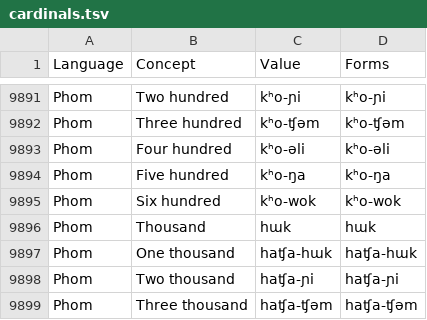
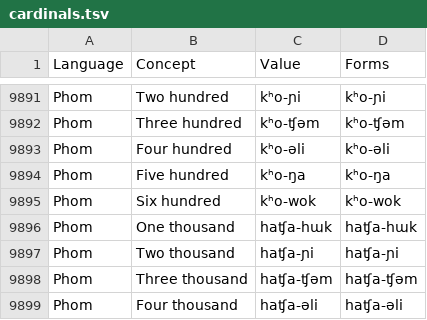
Before and after one commit to numeralbank/sand, a TSV file: raw/cardinals.tsv, drawn as a sheet; only a part is shown, gaps mark what is left out; the shorter side is filled out with more unchanged rows.

Commit message:
Update cardinals.tsv

```diff
--- a/raw/cardinals.tsv
+++ b/raw/cardinals.tsv
@@ -9895,3 +9895,2 @@ Phom	Five hundred	kʰo-ŋa	kʰo-ŋa
 Phom	Six hundred	kʰo-wok	kʰo-wok
-Phom	Thousand	hɯk	hɯk
 Phom	One thousand	haʧa-hɯk	haʧa-hɯk
```
